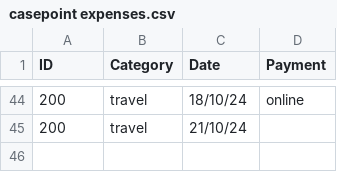
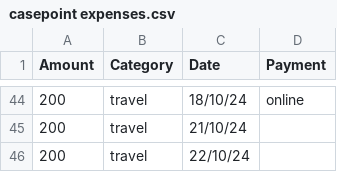
Before and after one commit to KalashShah19/ExpenseTracker, a CSV file: Data/casepoint expenses.csv, drawn as a sheet; only a part is shown, gaps mark what is left out; the diff names each change by its address in the sheet, - before the commit and + after, or states it on an @@ line.

```diff
--- a/Data/casepoint expenses.csv
+++ b/Data/casepoint expenses.csv
-A1: ID
+A1: Amount
+row 46: 200 | travel | 22/10/24
```
Also changed, not shown: 19 other files.
